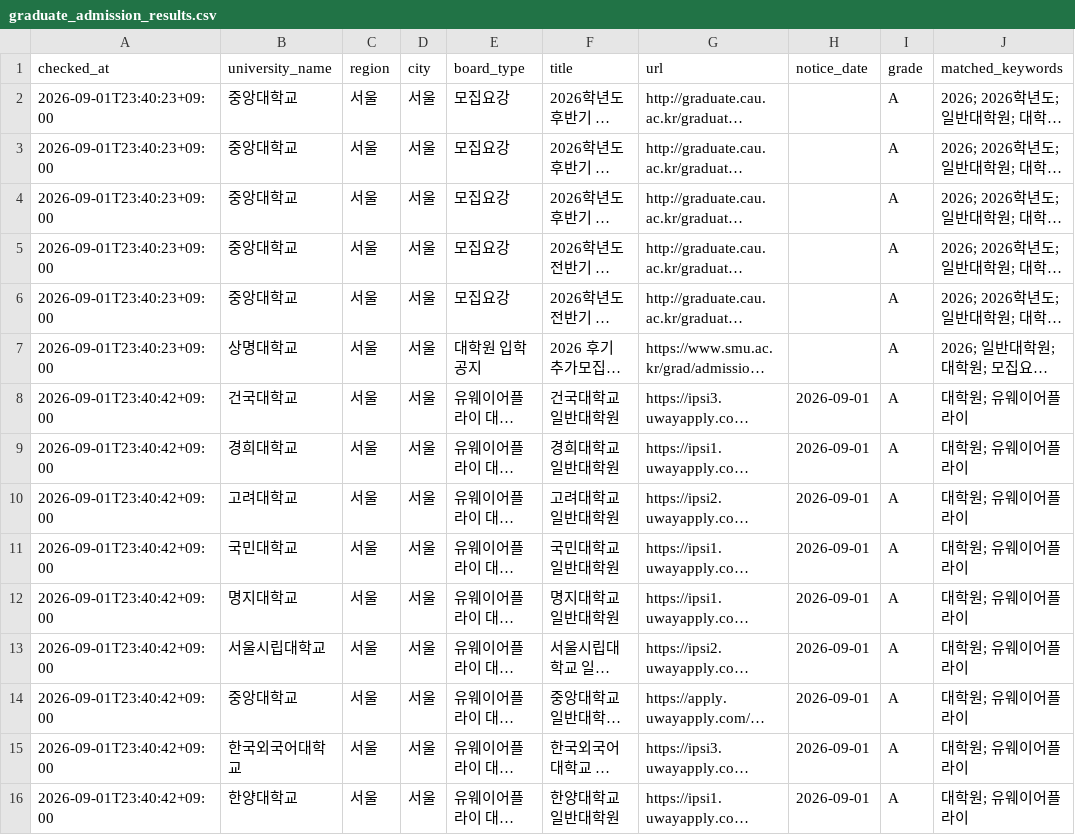
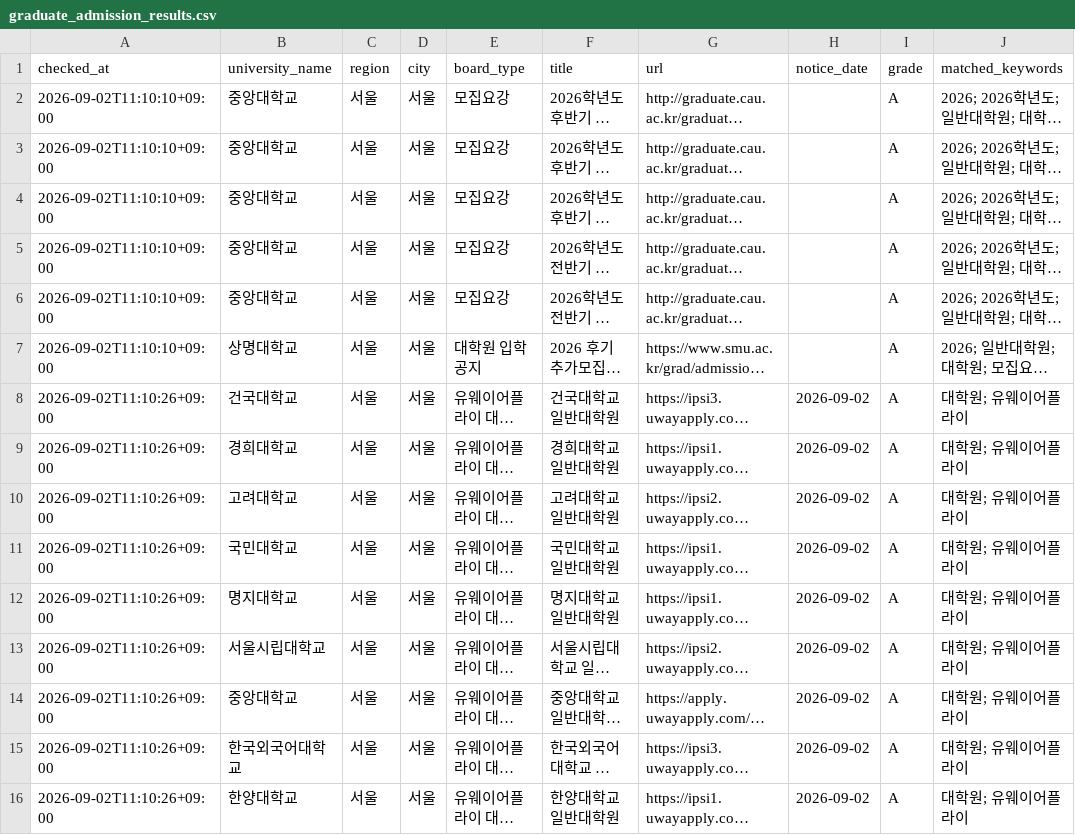
Before and after one commit to undcore/university-course-watcher, a CSV file: university-course-watcher/data/graduate_admission_results.csv, drawn as a sheet; only a part is shown; long unchanged cells end in …; the diff names each change by its address in the sheet, - before the commit and + after, or states it on an @@ line.

```diff
--- a/university-course-watcher/data/graduate_admission_results.csv
+++ b/university-course-watcher/data/graduate_admission_results.csv
-A2:A7 (checked_at): 2026-09-01T23:40:23+09:00
+A2:A7 (checked_at): 2026-09-02T11:10:10+09:00
-A8:A16 (checked_at): 2026-09-01T23:40:42+09:00
+A8:A16 (checked_at): 2026-09-02T11:10:26+09:00
-H8:H16 (notice_date): 2026-09-01
+H8:H16 (notice_date): 2026-09-02
```
Also changed, not shown: 2 other files.
